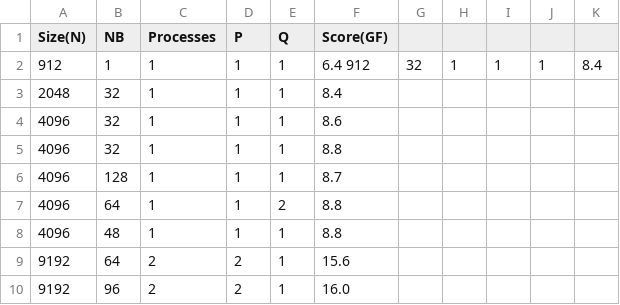
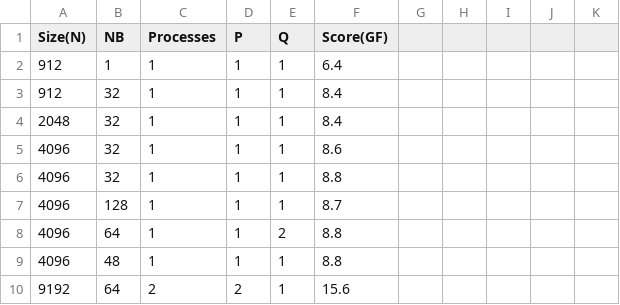
Before and after one commit to ZachMarcus/SC17, a CSV file: HPL/mkl-scaling.csv, drawn as a sheet; only a part is shown; the shorter side is filled out with more unchanged rows.

Commit message:
Fixed MKL scaling by separating two entries
Whoops, how'd I commit that.

```diff
--- a/HPL/mkl-scaling.csv
+++ b/HPL/mkl-scaling.csv
@@ -1,3 +1,4 @@
 Size(N),NB,Processes,P,Q,Score(GF)
-912,1,1,1,1,6.4 912,32,1,1,1,8.4
+912,1,1,1,1,6.4
+912,32,1,1,1,8.4
 2048,32,1,1,1,8.4
```
